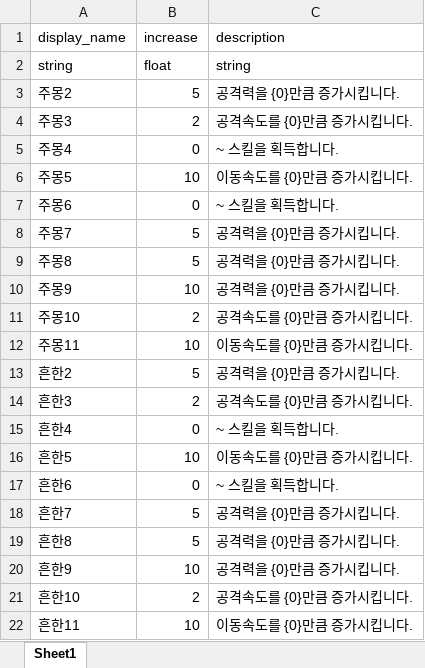
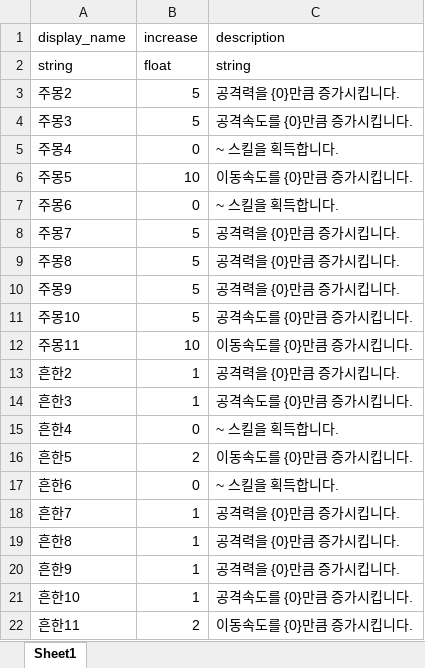
Before and after one commit to dnr1492/Random-Combination-Defence, an Excel workbook: characterCardLevelInfo_data.xlsx, sheet Sheet1, drawn as a sheet; values as stored, in another font and other column widths than the file's, no borders; the diff names each change by its address in the sheet, - before the commit and + after, or states it on an @@ line.

```diff
--- a/characterCardLevelInfo_data.xlsx (sheet Sheet1)
+++ b/characterCardLevelInfo_data.xlsx (sheet Sheet1)
-B4 (increase): 2
+B4 (increase): 5
-B10 (increase): 10
+B10 (increase): 5
-B11 (increase): 2
+B11 (increase): 5
-B13 (increase): 5
+B13 (increase): 1
-B14 (increase): 2
+B14 (increase): 1
-B16 (increase): 10
+B16 (increase): 2
-B18:B19 (increase): 5
+B18:B19 (increase): 1
-B20 (increase): 10
+B20 (increase): 1
-B21 (increase): 2
+B21 (increase): 1
-B22 (increase): 10
+B22 (increase): 2
```
Also changed, not shown: characterSkill_data.xlsx, character_data.xlsx, 28 other files.
